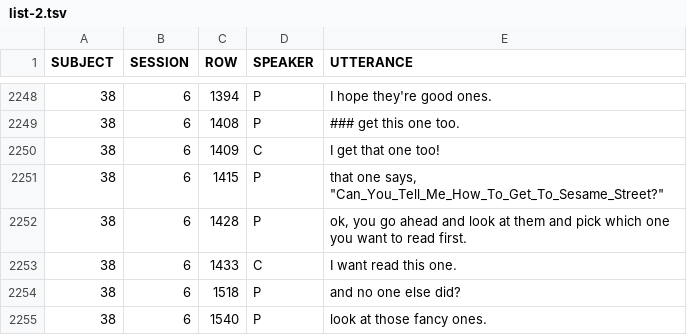
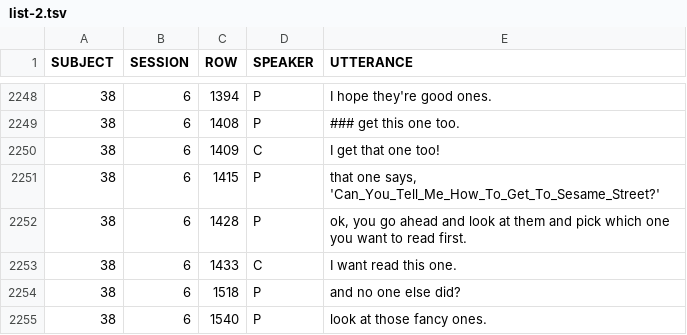
Before and after one commit to joyrexus/ldp, a TSV file: reports/lori/09-27-13/list-2.tsv, drawn as a sheet; only a part is shown, gaps mark what is left out.

```diff
--- a/reports/lori/09-27-13/list-2.tsv
+++ b/reports/lori/09-27-13/list-2.tsv
@@ -2250,3 +2250,3 @@ SUBJECT	SESSION	ROW	SPEAKER	UTTERANCE
 38	6	1409	C	I get that one too!
-38	6	1415	P	that one says, "Can_You_Tell_Me_How_To_Get_To_Sesame_Street?"
+38	6	1415	P	that one says, 'Can_You_Tell_Me_How_To_Get_To_Sesame_Street?'
 38	6	1428	P	ok, you go ahead and look at them and pick which one you want to read first.
```
Also changed, not shown: reports/lori/09-27-13/list-1.tsv.
